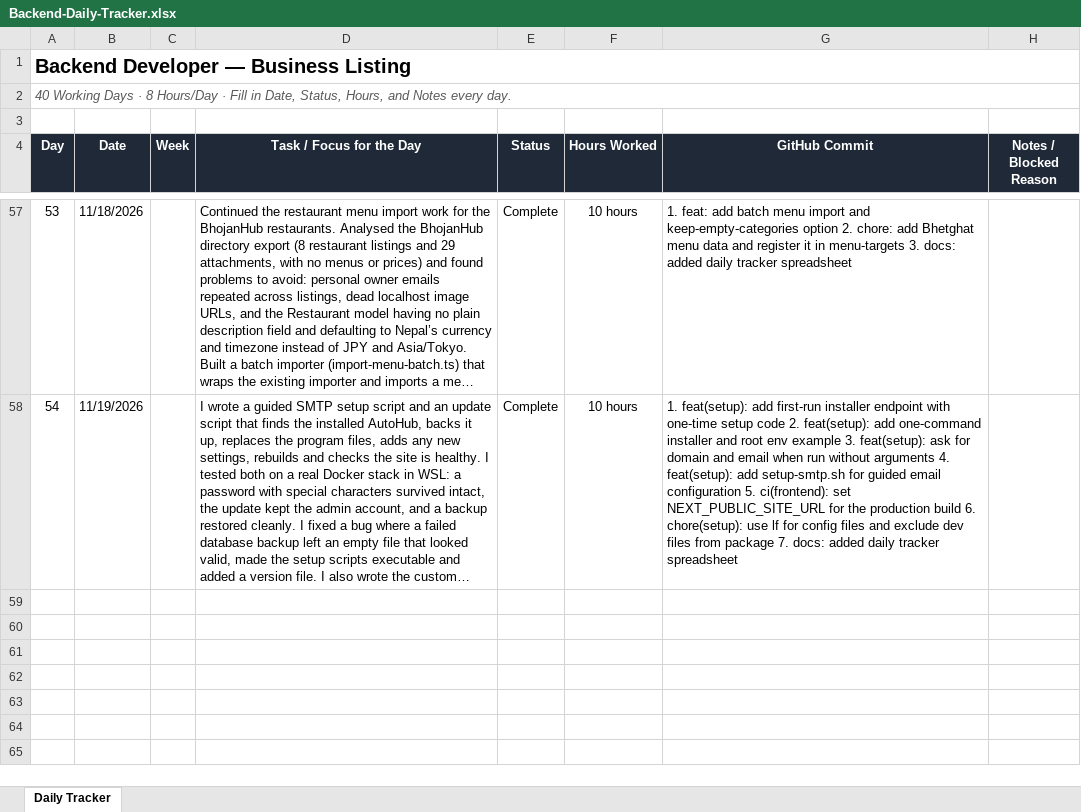
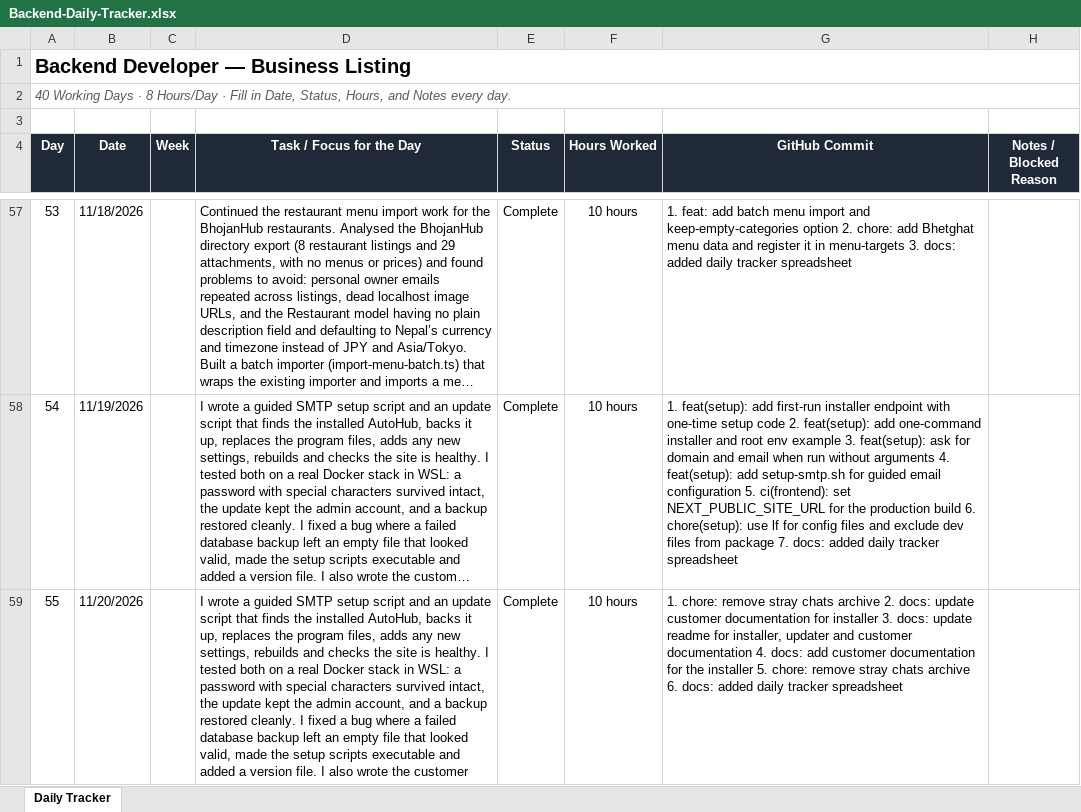
Before and after one commit to AdityaPudasaini/Business-Listing, an Excel workbook: backend/Backend-Daily-Tracker.xlsx, sheet Daily Tracker, drawn as a sheet; only a part is shown, gaps mark what is left out; long unchanged cells end in …; values as stored, in another font and other column widths than the file's, no borders; conditional formats not drawn; the diff names each change by its address in the sheet, - before the commit and + after, or states it on an @@ line.

Commit message:
docs: added daily tracker spreadsheet

```diff
--- a/backend/Backend-Daily-Tracker.xlsx (sheet Daily Tracker)
+++ b/backend/Backend-Daily-Tracker.xlsx (sheet Daily Tracker)
+row 59: 55 | 11/20/2026 |  | I wrote a guided SMTP setup script and an update script that finds the installed AutoHub, backs it up, replaces the program files, adds any new settings, rebuilds and checks the site is healthy. I tested both on a real Docker stack in WSL: a password with special characters survived intact, the update kept the admin account, and a backup restored cleanly. I fixed a bug where a failed database backup left an empty file that looked valid, made the setup scripts executable and added a version file. I also wrote the customer | Complete | 10 hours | 1. chore: remove stray chats archive 2. docs: update customer documentation for installer 3. docs: update readme for installer, updater and customer documentation 4. docs: add customer documentation for the installer 5. chore: remove stray chats archive 6. docs: added daily tracker spreadsheet
```
